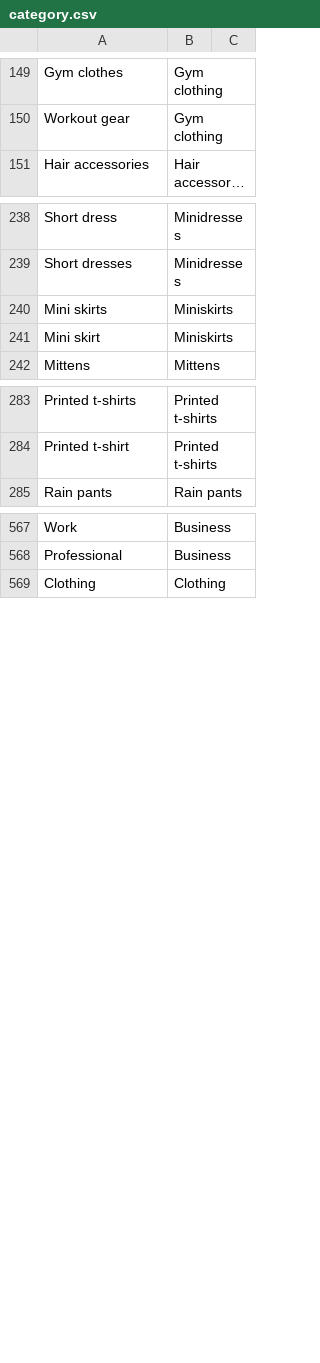
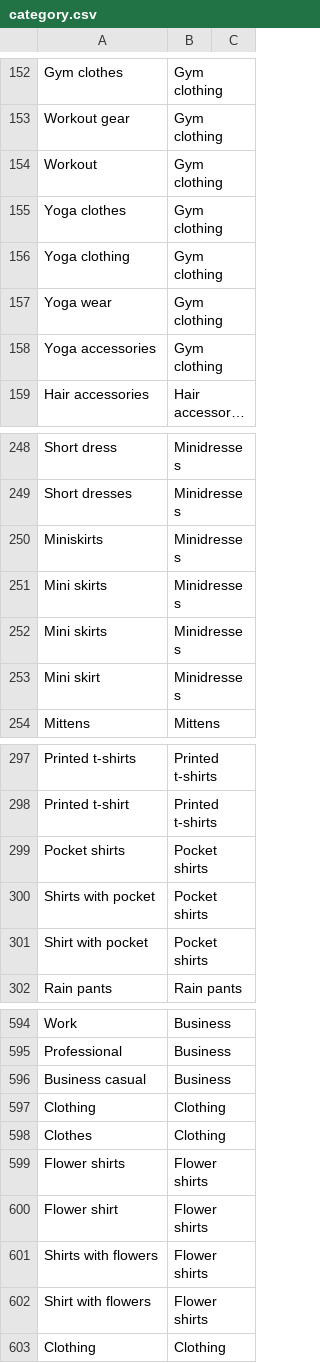
Before and after one commit to speechly/speechly, a CSV file: demos/fashion-ecommerce/config/category.csv, drawn as a sheet; only a part is shown, gaps mark what is left out; long unchanged cells end in …; addresses are those after the commit; the diff covers the shown part only; the diff names each change by its address in the sheet, - before the commit and + after, or states it on an @@ line.

Commit message:
update fashion lookups (#127)
Co-authored-by: George Stampoulidis <georgestampoulidis@Georges-MacBook-Pro.local>

```diff
--- a/demos/fashion-ecommerce/config/category.csv
+++ b/demos/fashion-ecommerce/config/category.csv
+row 154: Workout | Gym clothing
+row 155: Yoga clothes | Gym clothing
+row 156: Yoga clothing | Gym clothing
+row 157: Yoga wear | Gym clothing
+row 158: Yoga accessories | Gym clothing
+row 250: Miniskirts | Minidresses
-B251: Miniskirts
+B251: Minidresses
+row 252: Mini skirts | Minidresses
-B253: Miniskirts
+B253: Minidresses
+row 299: Pocket shirts | Pocket shirts
+row 300: Shirts with pocket | Pocket shirts
+row 301: Shirt with pocket | Pocket shirts
+row 596: Business casual | Business
+row 597: Clothing | Clothing
+row 598: Clothes | Clothing
+row 599: Flower shirts | Flower shirts
+row 600: Flower shirt | Flower shirts
+row 601: Shirts with flowers | Flower shirts
+row 602: Shirt with flowers | Flower shirts
```
Also changed, not shown: 17 added rows elsewhere in this file, demos/fashion-ecommerce/config/colors.csv, demos/fashion-ecommerce/config/sort.csv.
